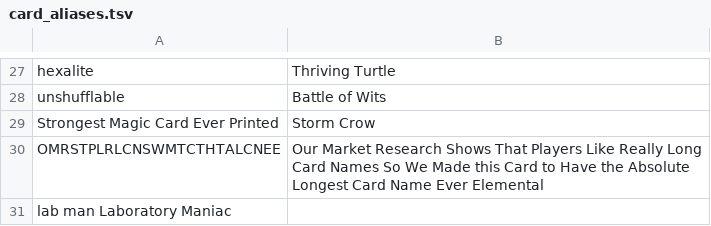
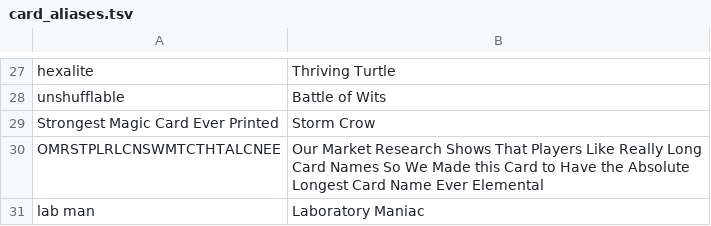
Before and after one commit to PennyDreadfulMTG/Penny-Dreadful-Tools, a TSV file: card_aliases.tsv, drawn as a sheet; only a part is shown, gaps mark what is left out.

Commit message:
Use a tab not a space for aliases separation.
My editor is a bit too helpful.

```diff
--- a/card_aliases.tsv
+++ b/card_aliases.tsv
@@ -30,2 +30,2 @@ Strongest Magic Card Ever Printed	Storm Crow
 OMRSTPLRLCNSWMTCTHTALCNEE	Our Market Research Shows That Players Like Really Long Card Names So We Made this Card to Have the Absolute Longest Card Name Ever Elemental
-lab man Laboratory Maniac
+lab man	Laboratory Maniac
```
